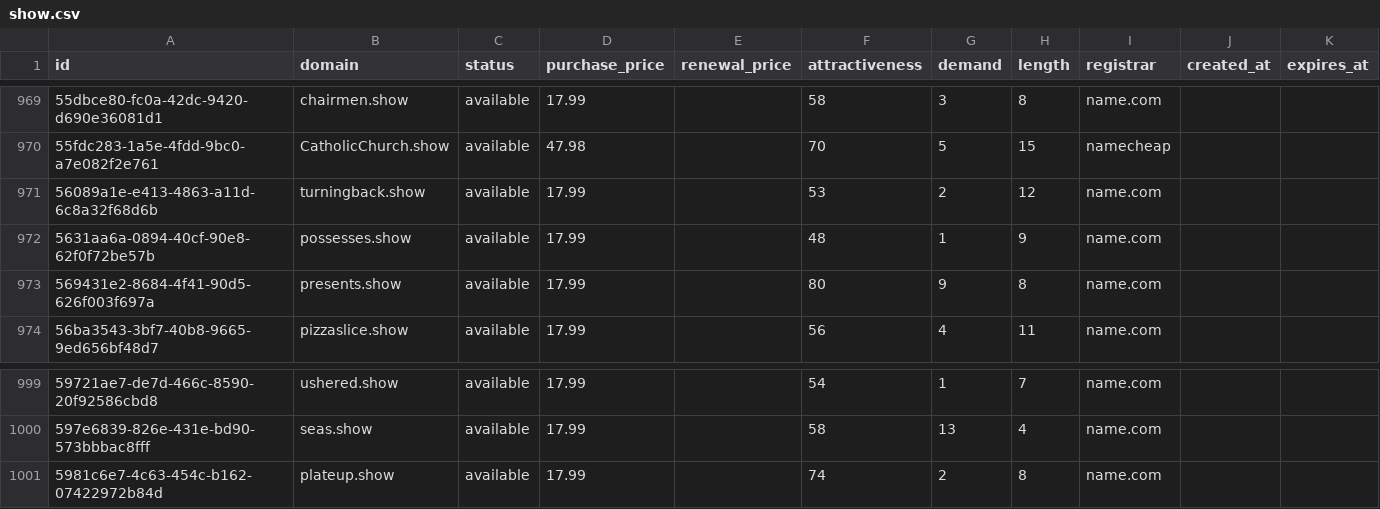
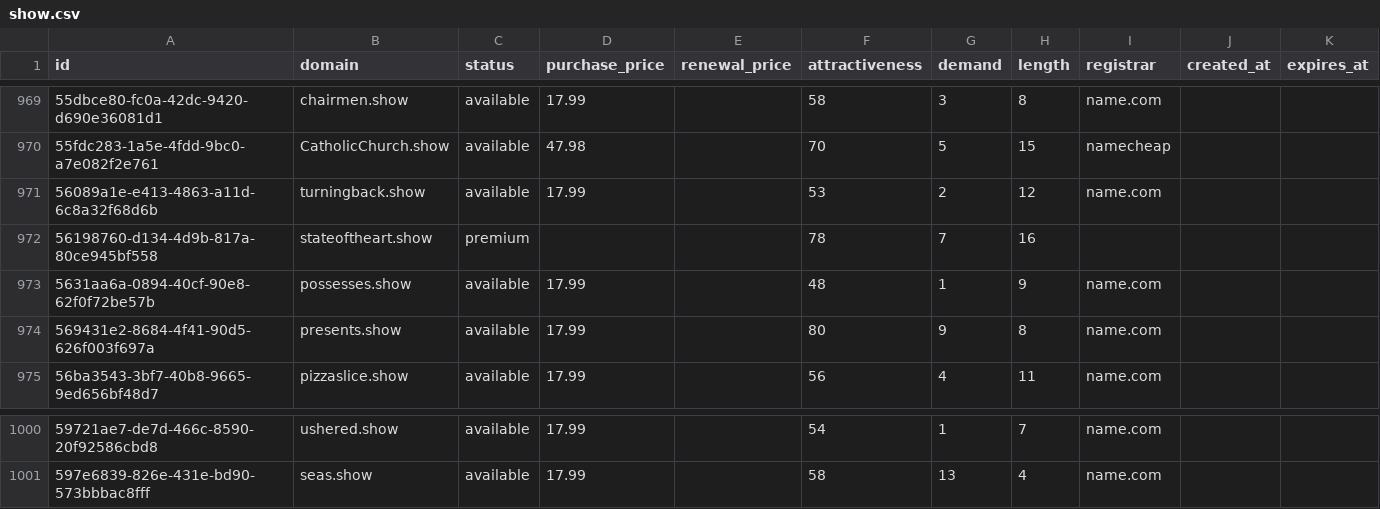
Before and after one commit to UniqueDomains/show-oneword-domains, a CSV file: show.csv, drawn as a sheet; only a part is shown, gaps mark what is left out.

Commit message:
Domains update

```diff
--- a/show.csv
+++ b/show.csv
@@ -971,2 +971,3 @@ id,domain,status,purchase_price,renewal_price,attractiveness,demand,length,regis
 56089a1e-e413-4863-a11d-6c8a32f68d6b,turningback.show,available,17.99,,53,2,12,name.com,,
+56198760-d134-4d9b-817a-80ce945bf558,stateoftheart.show,premium,,,78,7,16,,,
 5631aa6a-0894-40cf-90e8-62f0f72be57b,possesses.show,available,17.99,,48,1,9,name.com,,
@@ -1000,2 +1001 @@ id,domain,status,purchase_price,renewal_price,attractiveness,demand,length,regis
 597e6839-826e-431e-bd90-573bbbac8fff,seas.show,available,17.99,,58,13,4,name.com,,
-5981c6e7-4c63-454c-b162-07422972b84d,plateup.show,available,17.99,,74,2,8,name.com,,
```
Also changed, not shown: 1 other file.
